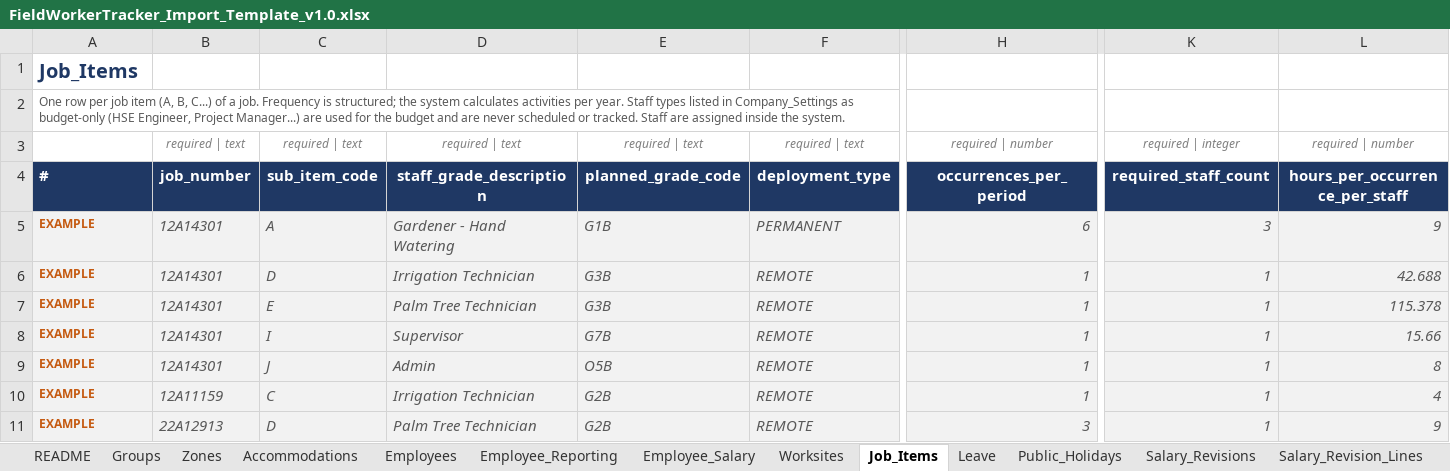
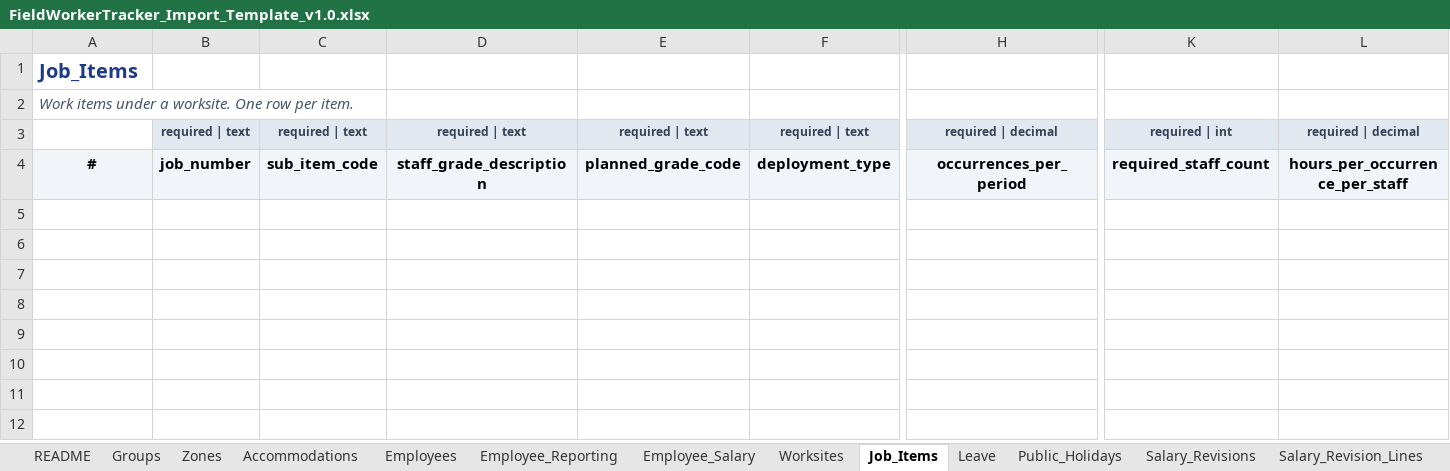
Before and after one commit to eberjohns/field-worker-tracker, an Excel workbook: docs/import-templates/FieldWorkerTracker_Import_Template_v1.0.xlsx, sheet Job_Items, drawn as a sheet; only a part is shown, gaps mark what is left out; values as stored, in another font and other column widths than the file's, no borders; rows hold the shown columns only; the diff covers the shown part only; the diff names each change by its address in the sheet, - before the commit and + after, or states it on an @@ line.

Commit message:
feat(phase-03): implement import pipeline, master data import, and salary structures

```diff
--- a/docs/import-templates/FieldWorkerTracker_Import_Template_v1.0.xlsx (sheet Job_Items)
+++ b/docs/import-templates/FieldWorkerTracker_Import_Template_v1.0.xlsx (sheet Job_Items)
-A1 text colour: #1F3864
+A1 text colour: #1E3A8A
-A2: One row per job item (A, B, C...) of a job. Frequency is structured; the system calculates activities per year. Staff types listed in Company_Settings as budget-only (HSE Engineer, Project Manager...) are used for the budget and are never scheduled or tracked. Staff are assigned inside the system.
+A2: Work items under a worksite. One row per item.
-A2 italic: off
+A2 italic: on, text size: larger
@@ B3:L3 fill: none → #E2E8F0, bold: off → on, italic: on → off, text colour: #7F7F7F → #334155 @@
-H3: required | number
+H3: required | decimal
-K3: required | integer
+K3: required | int
-L3: required | number
+L3: required | decimal
@@ A4:H4 fill: #1F3864 → #F1F5F9, text colour: #FFFFFF → black @@
-A4 alignment: left
+A4 alignment: center
@@ K4:L4 fill: #1F3864 → #F1F5F9, text colour: #FFFFFF → black @@
-row 5: EXAMPLE | 12A14301 | A | Gardener - Hand Watering | G1B | PERMANENT | 6 | 3 | 9
-row 6: EXAMPLE | 12A14301 | D | Irrigation Technician | G3B | REMOTE | 1 | 1 | 42.688
-row 7: EXAMPLE | 12A14301 | E | Palm Tree Technician | G3B | REMOTE | 1 | 1 | 115.378
-row 8: EXAMPLE | 12A14301 | I | Supervisor | G7B | REMOTE | 1 | 1 | 15.66
-row 9: EXAMPLE | 12A14301 | J | Admin | O5B | REMOTE | 1 | 1 | 8
-row 10: EXAMPLE | 12A11159 | C | Irrigation Technician | G2B | REMOTE | 1 | 1 | 4
-row 11: EXAMPLE | 22A12913 | D | Palm Tree Technician | G2B | REMOTE | 3 | 1 | 9
```
Also changed, not shown: 2 edited cells and cell formats elsewhere in this sheet, sheet Company_Settings, sheet Field_Dictionary, sheet README, sheet Salary_Revision_Lines, sheet Time_Rules, sheet Employees, 11 more sheets, 39 other files.
